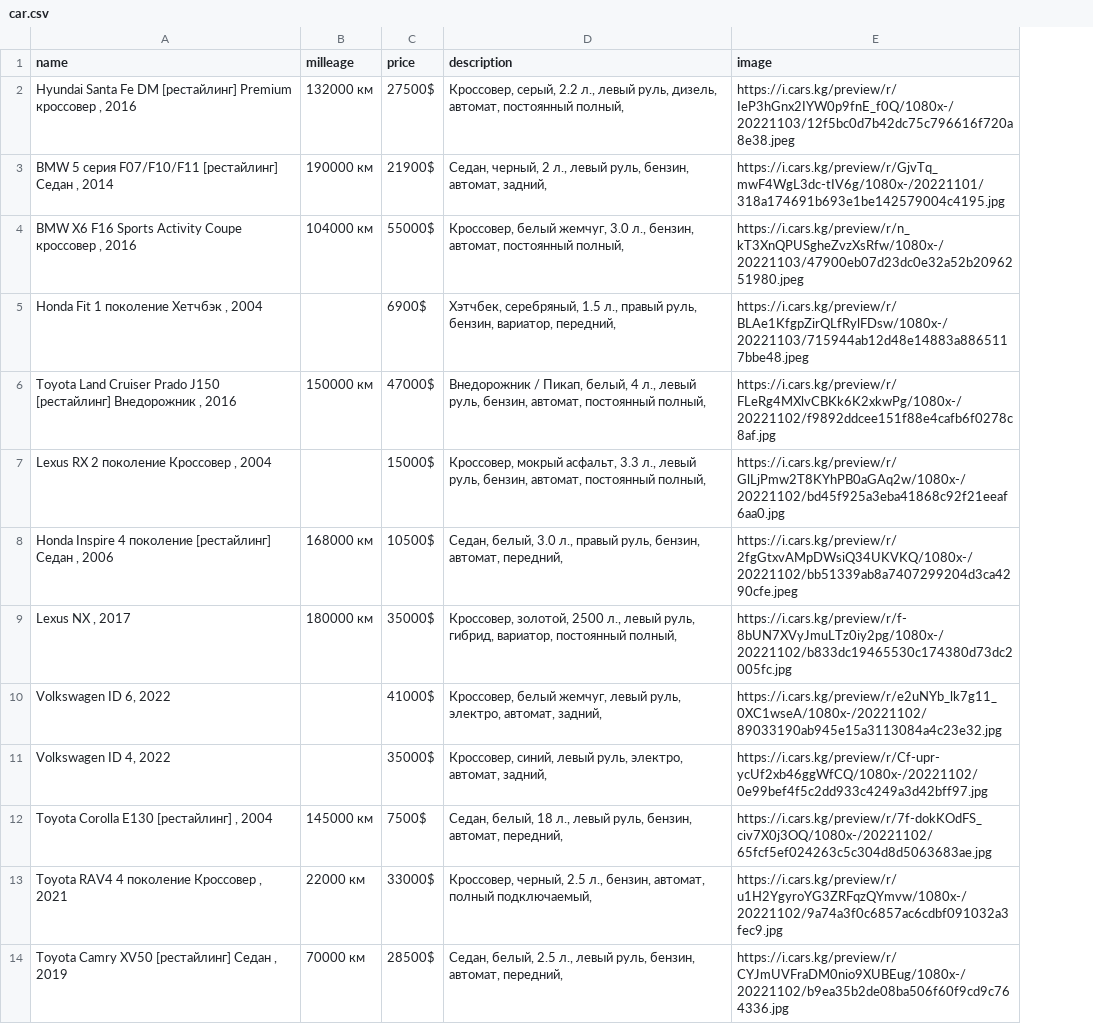
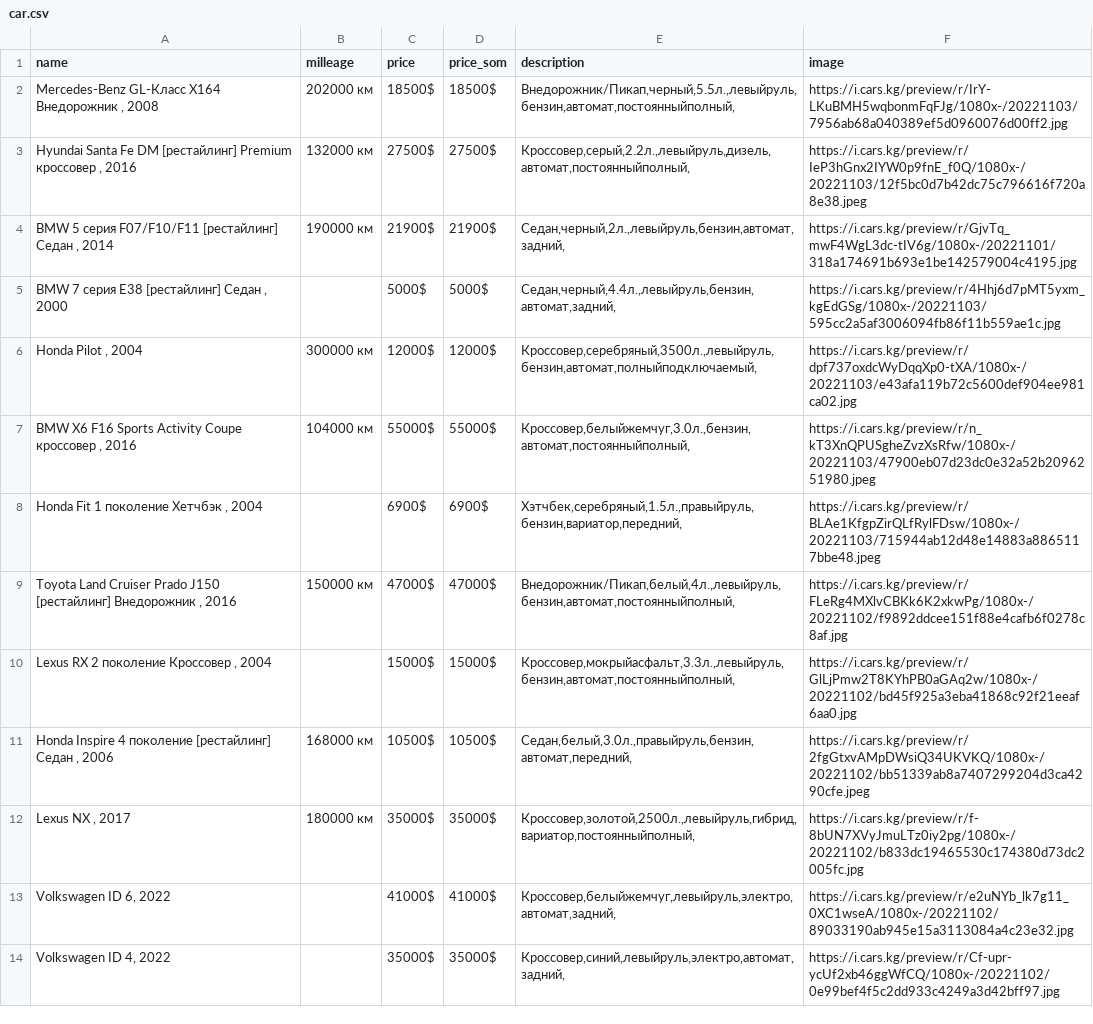
Before and after one commit to Aabesov/web_scraping, a CSV file: car.csv, drawn as a sheet; removed rows and columns are numbered as before the commit, all else as after; the diff names each change by its address in the sheet, - before the commit and + after, or states it on an @@ line.

```diff
--- a/car.csv
+++ b/car.csv
+column D (price_som), rows 3-4: 27500$ | 21900$; rows 7-14: 55000$ | 6900$ | 47000$ | 15000$ | 10500$ | 35000$ | 41000$ | 35000$
+row 2: Mercedes-Benz GL-Класс X164 Внедорожник , 2008 | 202000 км | 18500$ | 18500$ | Внедорожник/Пикап,черный,5.5л.,левыйруль,бензин,автомат,постоянныйполный, | https://i.cars.kg/preview/r/IrY-LKuBMH5wqbonmFqFJg/1080x-/20221103/7956ab68a040389ef5d0960076d00ff2.jpg
-E3 (description): Кроссовер, серый, 2.2 л., левый руль, дизель, автомат, постоянный полный,
+E3 (description): Кроссовер,серый,2.2л.,левыйруль,дизель,автомат,постоянныйполный,
-E4 (description): Седан, черный, 2 л., левый руль, бензин, автомат, задний,
+E4 (description): Седан,черный,2л.,левыйруль,бензин,автомат,задний,
+row 5: BMW 7 серия E38 [рестайлинг] Седан , 2000 |  | 5000$ | 5000$ | Седан,черный,4.4л.,левыйруль,бензин,автомат,задний, | https://i.cars.kg/preview/r/4Hhj6d7pMT5yxm_kgEdGSg/1080x-/20221103/595cc2a5af3006094fb86f11b559ae1c.jpg
+row 6: Honda Pilot , 2004 | 300000 км | 12000$ | 12000$ | Кроссовер,серебряный,3500л.,левыйруль,бензин,автомат,полныйподключаемый, | https://i.cars.kg/preview/r/dpf737oxdcWyDqqXp0-tXA/1080x-/20221103/e43afa119b72c5600def904ee981ca02.jpg
-E7 (description): Кроссовер, белый жемчуг, 3.0 л., бензин, автомат, постоянный полный,
+E7 (description): Кроссовер,белыйжемчуг,3.0л.,бензин,автомат,постоянныйполный,
-E8 (description): Хэтчбек, серебряный, 1.5 л., правый руль, бензин, вариатор, передний,
+E8 (description): Хэтчбек,серебряный,1.5л.,правыйруль,бензин,вариатор,передний,
-E9 (description): Внедорожник / Пикап, белый, 4 л., левый руль, бензин, автомат, постоянный полный,
+E9 (description): Внедорожник/Пикап,белый,4л.,левыйруль,бензин,автомат,постоянныйполный,
-E10 (description): Кроссовер, мокрый асфальт, 3.3 л., левый руль, бензин, автомат, постоянный полный,
+E10 (description): Кроссовер,мокрыйасфальт,3.3л.,левыйруль,бензин,автомат,постоянныйполный,
-E11 (description): Седан, белый, 3.0 л., правый руль, бензин, автомат, передний,
+E11 (description): Седан,белый,3.0л.,правыйруль,бензин,автомат,передний,
-E12 (description): Кроссовер, золотой, 2500 л., левый руль, гибрид, вариатор, постоянный полный,
+E12 (description): Кроссовер,золотой,2500л.,левыйруль,гибрид,вариатор,постоянныйполный,
-E13 (description): Кроссовер, белый жемчуг, левый руль, электро, автомат, задний,
+E13 (description): Кроссовер,белыйжемчуг,левыйруль,электро,автомат,задний,
-E14 (description): Кроссовер, синий, левый руль, электро, автомат, задний,
+E14 (description): Кроссовер,синий,левыйруль,электро,автомат,задний,
-row 12: Toyota Corolla E130 [рестайлинг] , 2004 | 145000 км | 7500$ | Седан, белый, 18 л., левый руль, бензин, автомат, передний, | https://i.cars.kg/preview/r/7f-dokKOdFS_civ7X0j3OQ/1080x-/20221102/65fcf5ef024263c5c304d8d5063683ae.jpg
-row 13: Toyota RAV4 4 поколение Кроссовер , 2021 | 22000 км | 33000$ | Кроссовер, черный, 2.5 л., бензин, автомат, полный подключаемый, | https://i.cars.kg/preview/r/u1H2YgyroYG3ZRFqzQYmvw/1080x-/20221102/9a74a3f0c6857ac6cdbf091032a3fec9.jpg
-row 14: Toyota Camry XV50 [рестайлинг] Седан , 2019 | 70000 км | 28500$ | Седан, белый, 2.5 л., левый руль, бензин, автомат, передний, | https://i.cars.kg/preview/r/CYJmUVFraDM0nio9XUBEug/1080x-/20221102/b9ea35b2de08ba506f60f9cd9c764336.jpg
```
Also changed, not shown: 2 other files.
